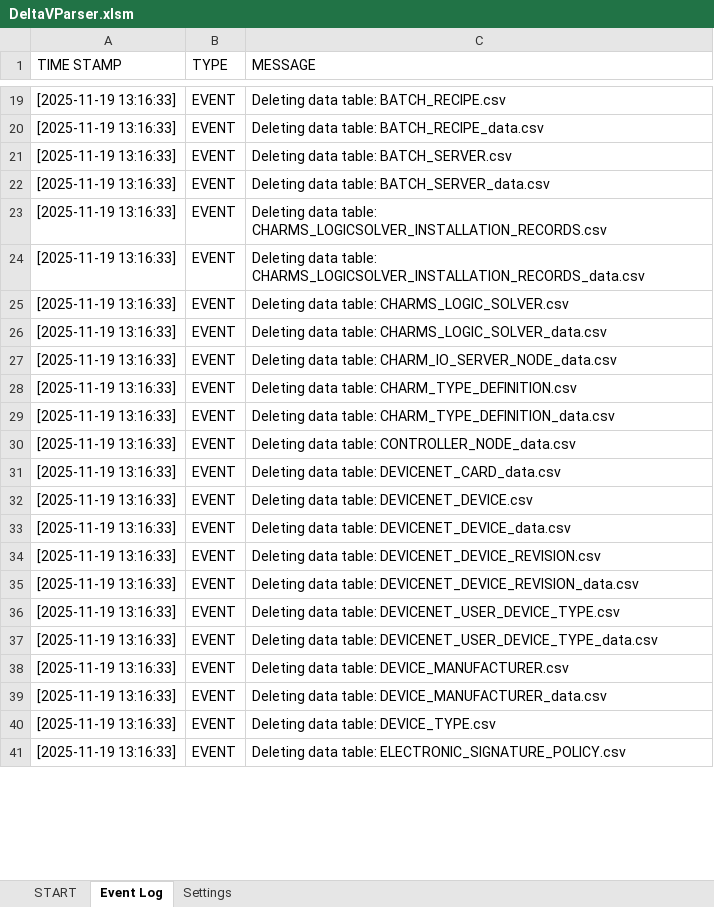
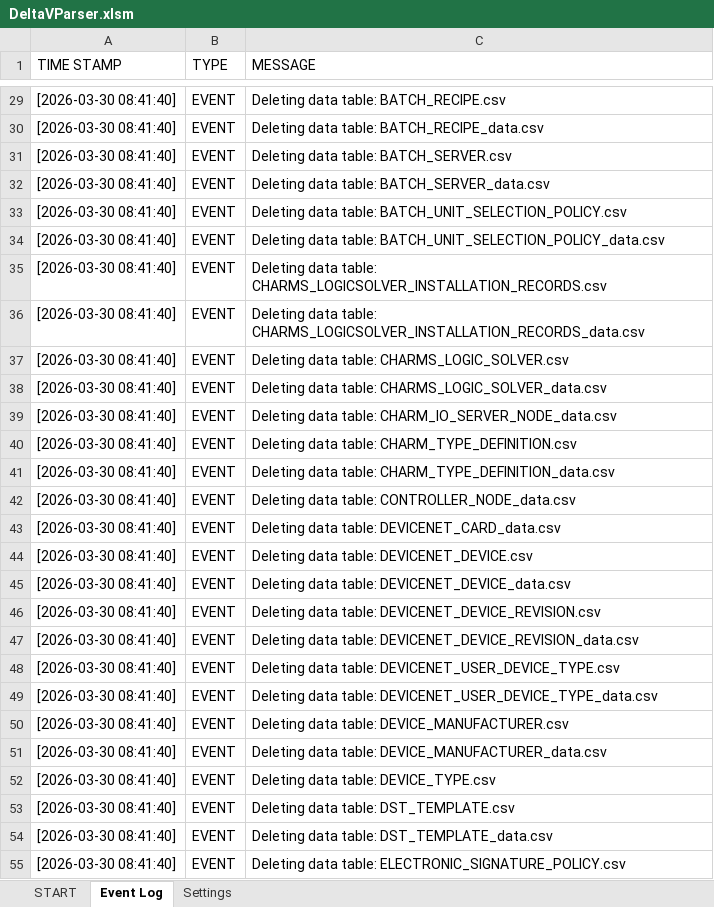
Before and after one commit to claudiolop/DeltaVParser, an Excel workbook: DeltaVParser.xlsm, sheet Event Log, drawn as a sheet; only a part is shown, gaps mark what is left out; values as stored, in another font and other column widths than the file's, no borders; table styles not drawn; addresses are those after the commit; the diff covers the shown part only; the diff names each change by its address in the sheet, - before the commit and + after, or states it on an @@ line.

```diff
--- a/DeltaVParser.xlsm (sheet Event Log)
+++ b/DeltaVParser.xlsm (sheet Event Log)
-A29:A32 (TIME STAMP): [2025-11-19 13:16:33]
+A29:A32 (TIME STAMP): [2026-03-30 08:41:40]
+row 33: [2026-03-30 08:41:40] | EVENT | Deleting data table: BATCH_UNIT_SELECTION_POLICY.csv
+row 34: [2026-03-30 08:41:40] | EVENT | Deleting data table: BATCH_UNIT_SELECTION_POLICY_data.csv
-A35:A52 (TIME STAMP): [2025-11-19 13:16:33]
+A35:A52 (TIME STAMP): [2026-03-30 08:41:40]
+row 53: [2026-03-30 08:41:40] | EVENT | Deleting data table: DST_TEMPLATE.csv
+row 54: [2026-03-30 08:41:40] | EVENT | Deleting data table: DST_TEMPLATE_data.csv
-A55 (TIME STAMP): [2025-11-19 13:16:33]
+A55 (TIME STAMP): [2026-03-30 08:41:40]
```
Also changed, not shown: 45 added rows and 311 edited cells elsewhere in this sheet, sheet START, Reports/ALIAS.xlsm, 11 other files.
